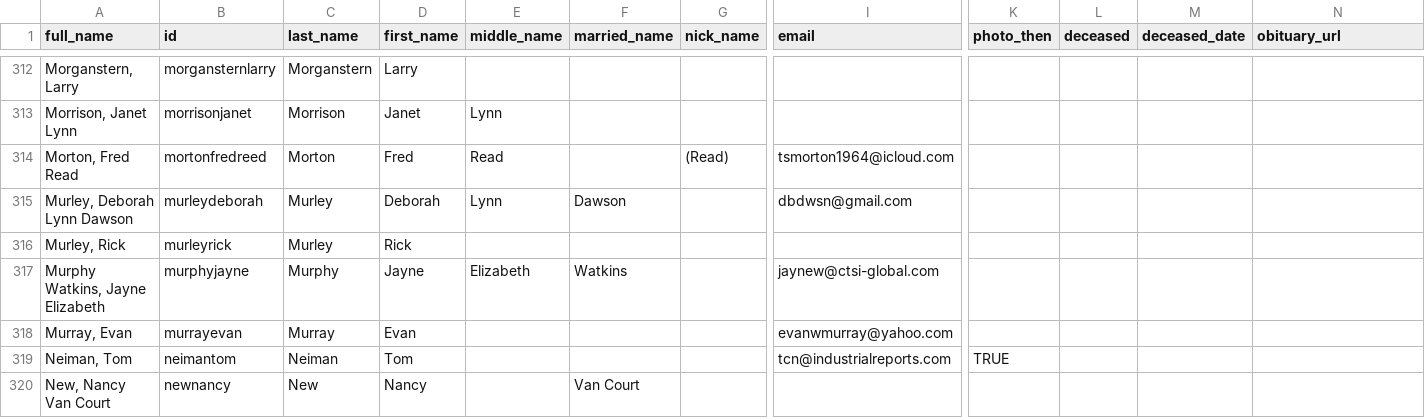
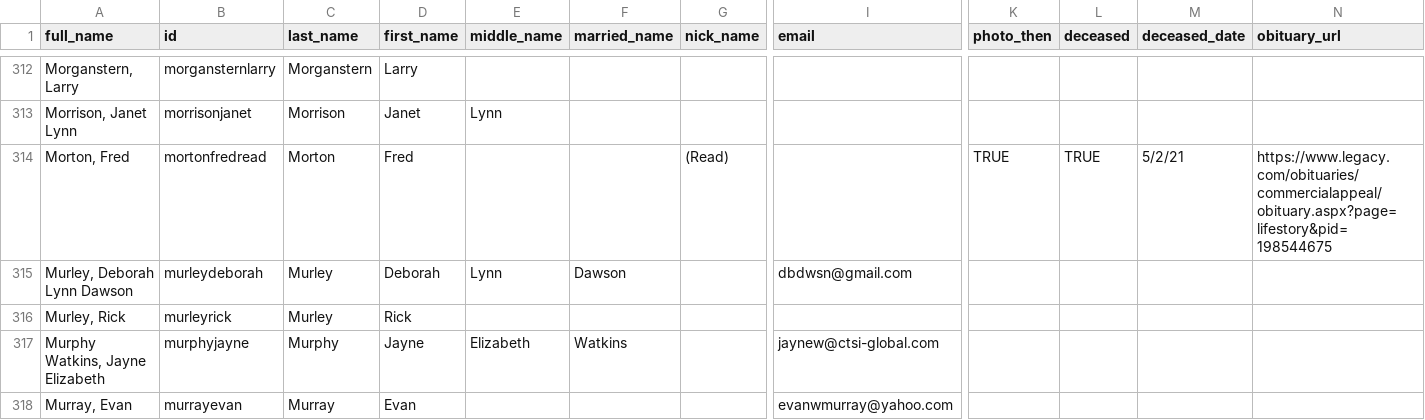
Before and after one commit to johnmparkinson/whs70, a CSV file: src/data/people.csv, drawn as a sheet; only a part is shown, gaps mark what is left out; the shorter side is filled out with more unchanged rows; removed rows and columns are numbered as before the commit, all else as after; rows hold the shown columns only; the diff names each change by its address in the sheet, - before the commit and + after, or states it on an @@ line.

Commit message:
Read Morton

```diff
--- a/src/data/people.csv
+++ b/src/data/people.csv
-row 314: Morton, Fred Read | mortonfredreed | Morton | Fred | Read |  | (Read) | tsmorton1964@icloud.com
+row 314: Morton, Fred | mortonfredread | Morton | Fred |  |  | (Read) |  | TRUE | TRUE | 5/2/21 | https://www.legacy.com/obituaries/commercialappeal/obituary.aspx?page=lifestory&pid=198544675
```
Also changed, not shown: 1 other file.
